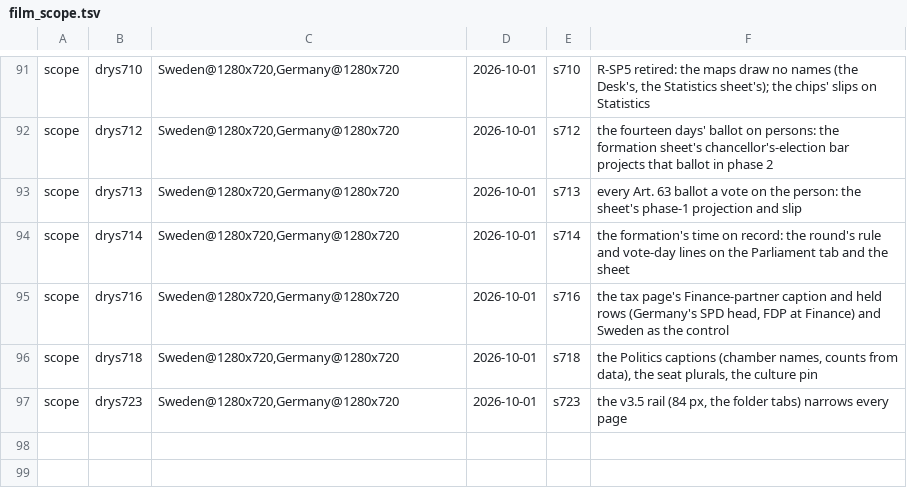
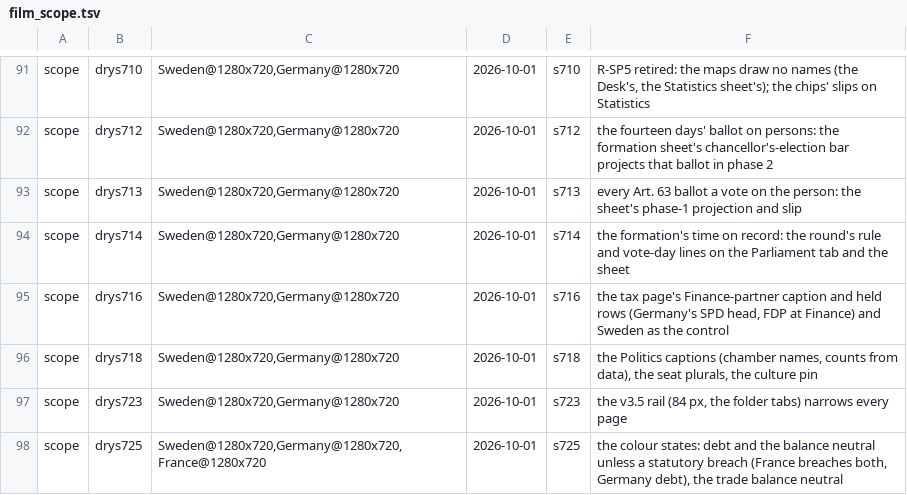
Before and after one commit to Bippen/PoliSim, a TSV file: Tools/film_scope.tsv, drawn as a sheet; only a part is shown, gaps mark what is left out; the diff names each change by its address in the sheet, - before the commit and + after, or states it on an @@ line.

```diff
--- a/Tools/film_scope.tsv
+++ b/Tools/film_scope.tsv
+row 98: scope | drys725 | Sweden@1280x720,Germany@1280x720,France@1280x720 | 2026-10-01 | s725 | the colour states: debt and the balance neutral unless a statutory breach (France breaches both, Germany debt), the trade balance neutral
```
Also changed, not shown: 17 other files.
